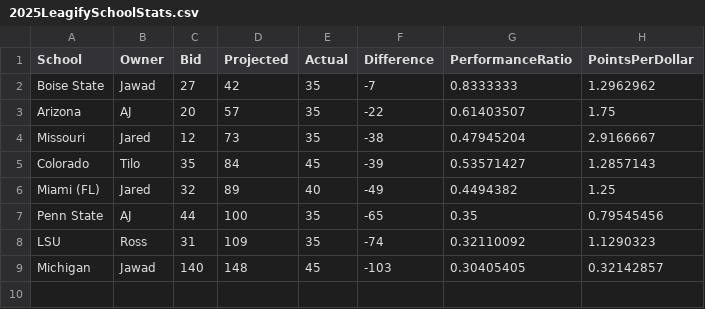
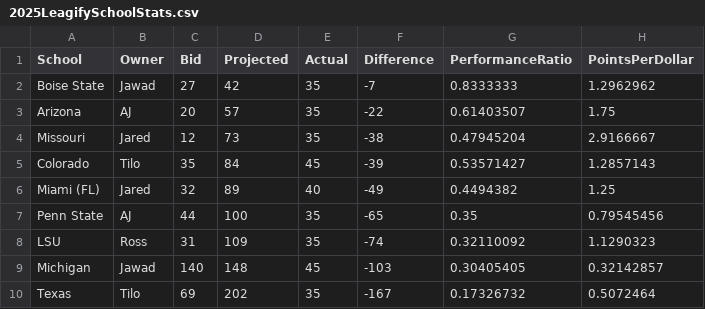
Before and after one commit to zo0o0ot/draft-scorer-nfl, a CSV file: leagify-result-stats/2025/2025LeagifySchoolStats.csv, drawn as a sheet.

Commit message:
Pick 9. Tilo time!

```diff
--- a/leagify-result-stats/2025/2025LeagifySchoolStats.csv
+++ b/leagify-result-stats/2025/2025LeagifySchoolStats.csv
@@ -9 +9,2 @@ LSU,Ross,31,109,35,-74,0.32110092,1.1290323
 Michigan,Jawad,140,148,45,-103,0.30405405,0.32142857
+Texas,Tilo,69,202,35,-167,0.17326732,0.5072464
```
Also changed, not shown: leagify-result-stats/2025/2025DraftPointsBySchool.csv, leagify-result-stats/2025/2025Flops.csv, 3 other files.
